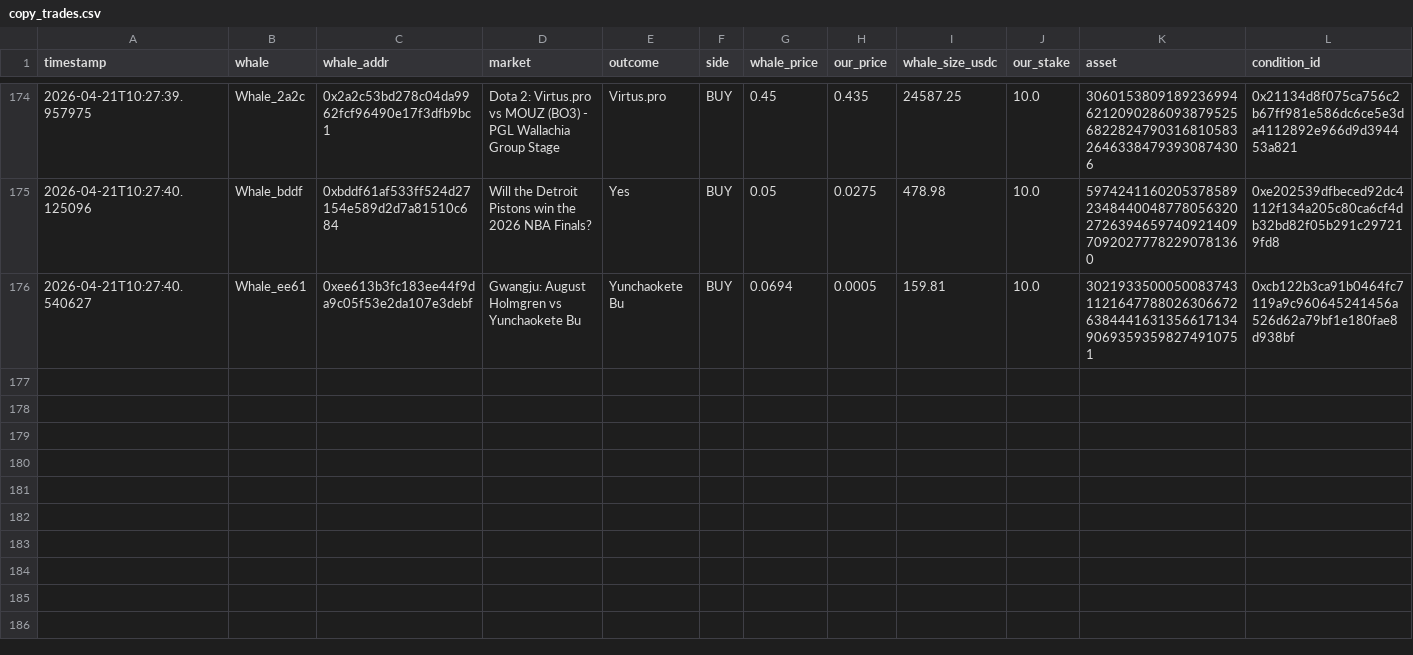
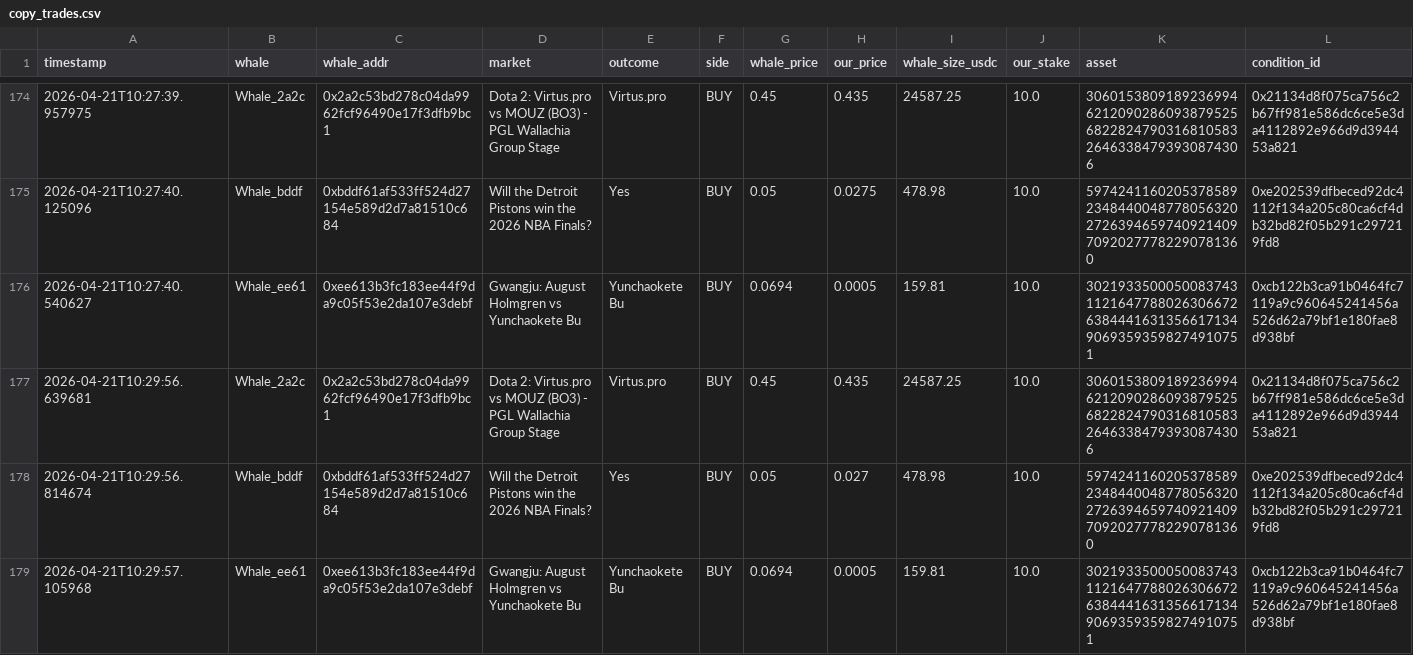
Before and after one commit to hectorm17/polymarket-tracker, a CSV file: copy_trades.csv, drawn as a sheet; only a part is shown, gaps mark what is left out; rows hold the shown columns only; the diff names each change by its address in the sheet, - before the commit and + after, or states it on an @@ line.

Commit message:
auto: update copy_trades.csv 10:29

```diff
--- a/copy_trades.csv
+++ b/copy_trades.csv
+row 177: 2026-04-21T10:29:56.639681 | Whale_2a2c | 0x2a2c53bd278c04da9962fcf96490e17f3dfb9bc1 | Dota 2: Virtus.pro vs MOUZ (BO3) - PGL Wallachia Group Stage | Virtus.pro | BUY | 0.45 | 0.435 | 24587.25 | 10.0 | 30601538091892369946212090286093879525682282479031681058326463384793930874306 | 0x21134d8f075ca756c2b67ff981e586dc6ce5e3da4112892e966d9d394453a821
+row 178: 2026-04-21T10:29:56.814674 | Whale_bddf | 0xbddf61af533ff524d27154e589d2d7a81510c684 | Will the Detroit Pistons win the 2026 NBA Finals? | Yes | BUY | 0.05 | 0.027 | 478.98 | 10.0 | 59742411602053785892348440048778056320272639465974092140970920277782290781360 | 0xe202539dfbeced92dc4112f134a205c80ca6cf4db32bd82f05b291c297219fd8
+row 179: 2026-04-21T10:29:57.105968 | Whale_ee61 | 0xee613b3fc183ee44f9da9c05f53e2da107e3debf | Gwangju: August Holmgren vs Yunchaokete Bu | Yunchaokete Bu | BUY | 0.0694 | 0.0005 | 159.81 | 10.0 | 30219335000500837431121647788026306672638444163135661713490693593598274910751 | 0xcb122b3ca91b0464fc7119a9c960645241456a526d62a79bf1e180fae8d938bf
```
